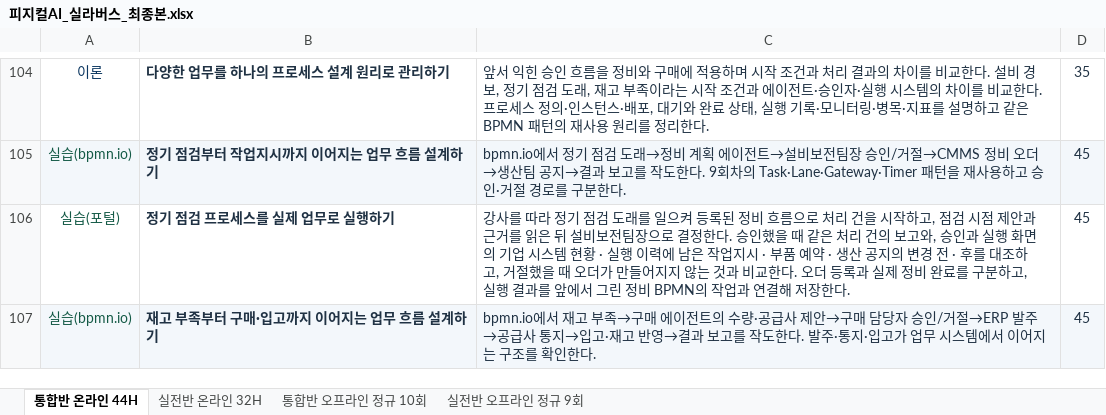
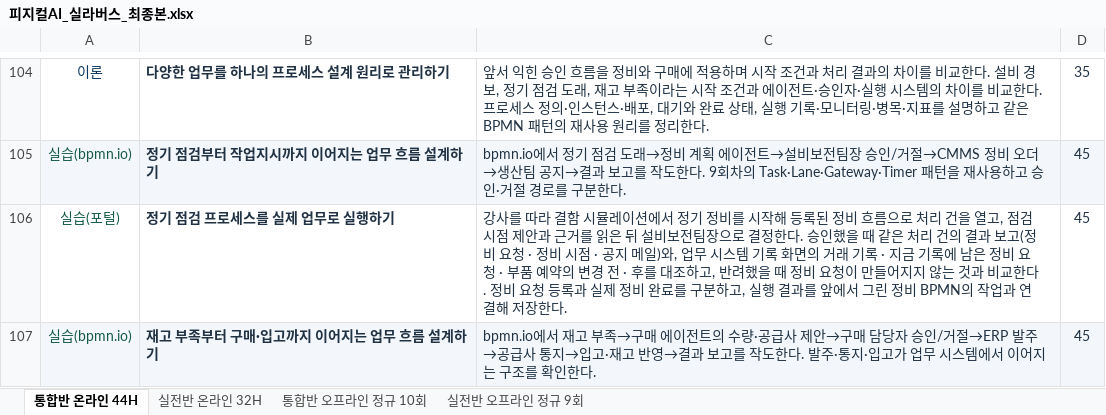
Before and after one commit to uengine-oss/hyd-iot-edu, an Excel workbook: workspace/강의제작/산출물/실라버스/피지컬AI_실라버스_최종본.xlsx, sheet 통합반 온라인 44H, drawn as a sheet; only a part is shown, gaps mark what is left out; values as stored, in another font and other column widths than the file's, no borders; the diff covers the shown part only; the diff names each change by its address in the sheet, - before the commit and + after, or states it on an @@ line.

```diff
--- a/workspace/강의제작/산출물/실라버스/피지컬AI_실라버스_최종본.xlsx (sheet 통합반 온라인 44H)
+++ b/workspace/강의제작/산출물/실라버스/피지컬AI_실라버스_최종본.xlsx (sheet 통합반 온라인 44H)
-C106: …따라 정기 점검 도래를 일으켜 등록된 정비 흐름으로 처리 건을 시작하고, 점검 시점 제안과 근거를 읽은 뒤 설비보전팀장으로 결정한다. 승인했을 때 같은 처리 건의 보고와, 승인과 실행 화면의 기업 시스템 현황 · 실행 이력에 남은 작업지시 · 부품 예약 · 생산 공지의 변경 전 · 후를 대조하고, 거절했을 때 오더가 만들어지지 않는 것과 비교한다. 오더 등록과…
+C106: …따라 결함 시뮬레이션에서 정기 정비를 시작해 등록된 정비 흐름으로 처리 건을 열고, 점검 시점 제안과 근거를 읽은 뒤 설비보전팀장으로 결정한다. 승인했을 때 같은 처리 건의 결과 보고(정비 요청 · 정비 시점 · 공지 메일)와, 업무 시스템 기록 화면의 거래 기록 · 지금 기록에 남은 정비 요청 · 부품 예약의 변경 전 · 후를 대조하고, 반려했을 때 정비 요청이 만들어지지 않는 것과 비교한다. 정비 요청 등록과…
```
Also changed, not shown: 17 edited cells elsewhere in this sheet, sheet 실전반 온라인 32H, sheet 실전반 오프라인 정규 9회, sheet 통합반 오프라인 정규 10회, 1 other file.
